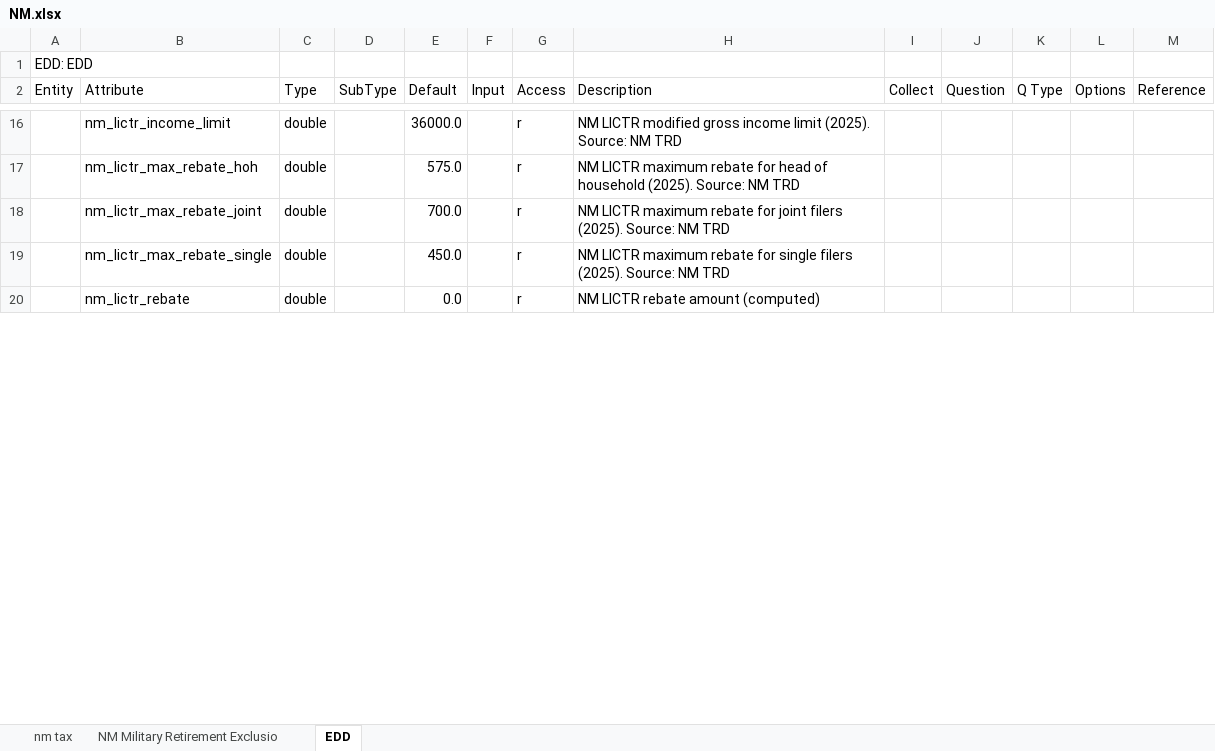
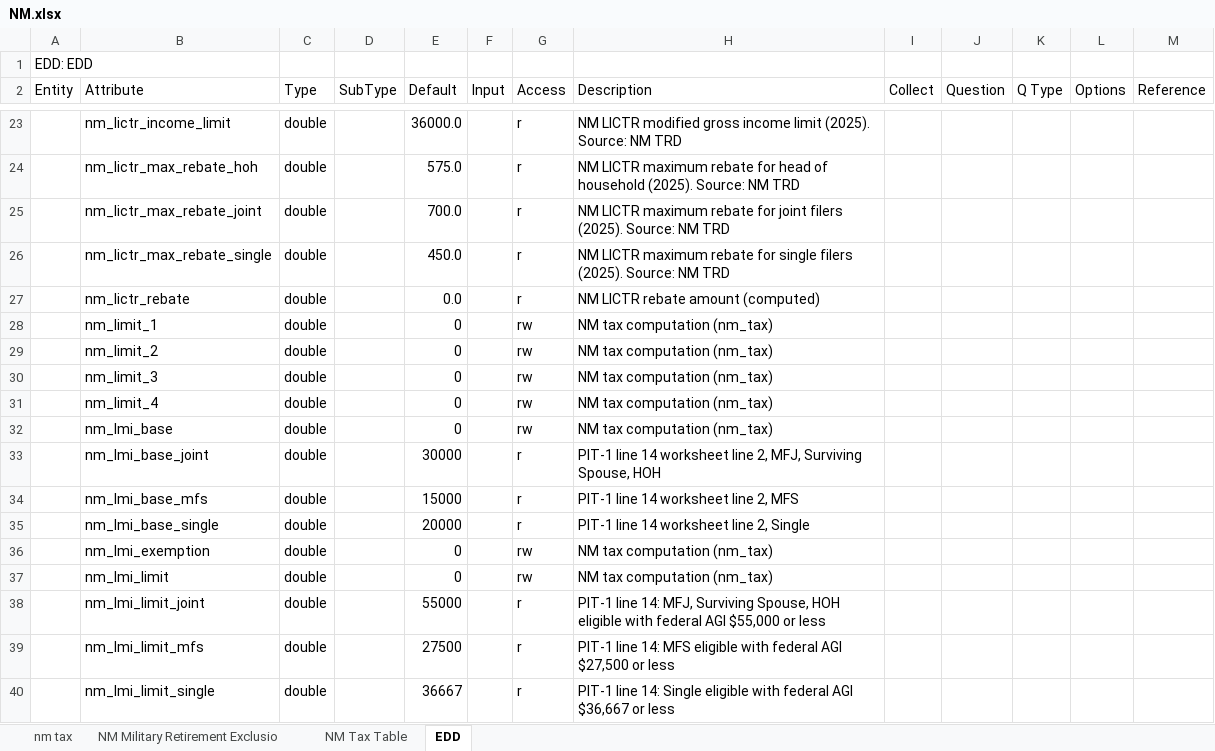
Before and after one commit to DTRules/DTRules, an Excel workbook: sampleprojects/TaxReturn/excel/states/NM.xlsx, sheet EDD, drawn as a sheet; only a part is shown, gaps mark what is left out; values as stored, in another font and other column widths than the file's, no cell formats; the diff covers the shown part only; the diff names each change by its address in the sheet, - before the commit and + after, or states it on an @@ line.

```diff
--- a/sampleprojects/TaxReturn/excel/states/NM.xlsx (sheet EDD)
+++ b/sampleprojects/TaxReturn/excel/states/NM.xlsx (sheet EDD)
+sheet tab: NM Tax Table
+row 28:  | nm_limit_1 | double |  | 0 |  | rw | NM tax computation (nm_tax)
+row 29:  | nm_limit_2 | double |  | 0 |  | rw | NM tax computation (nm_tax)
+row 30:  | nm_limit_3 | double |  | 0 |  | rw | NM tax computation (nm_tax)
+row 31:  | nm_limit_4 | double |  | 0 |  | rw | NM tax computation (nm_tax)
+row 32:  | nm_lmi_base | double |  | 0 |  | rw | NM tax computation (nm_tax)
+row 33:  | nm_lmi_base_joint | double |  | 30000 |  | r | PIT-1 line 14 worksheet line 2, MFJ, Surviving Spouse, HOH
+row 34:  | nm_lmi_base_mfs | double |  | 15000 |  | r | PIT-1 line 14 worksheet line 2, MFS
+row 35:  | nm_lmi_base_single | double |  | 20000 |  | r | PIT-1 line 14 worksheet line 2, Single
+row 36:  | nm_lmi_exemption | double |  | 0 |  | rw | NM tax computation (nm_tax)
+row 37:  | nm_lmi_limit | double |  | 0 |  | rw | NM tax computation (nm_tax)
+row 38:  | nm_lmi_limit_joint | double |  | 55000 |  | r | PIT-1 line 14: MFJ, Surviving Spouse, HOH eligible with federal AGI $55,000 or less
+row 39:  | nm_lmi_limit_mfs | double |  | 27500 |  | r | PIT-1 line 14: MFS eligible with federal AGI $27,500 or less
+row 40:  | nm_lmi_limit_single | double |  | 36667 |  | r | PIT-1 line 14: Single eligible with federal AGI $36,667 or less
```
Also changed, not shown: 26 added rows and 13 edited cells elsewhere in this sheet, sheet nm tax, cell formats, 9 other files.
